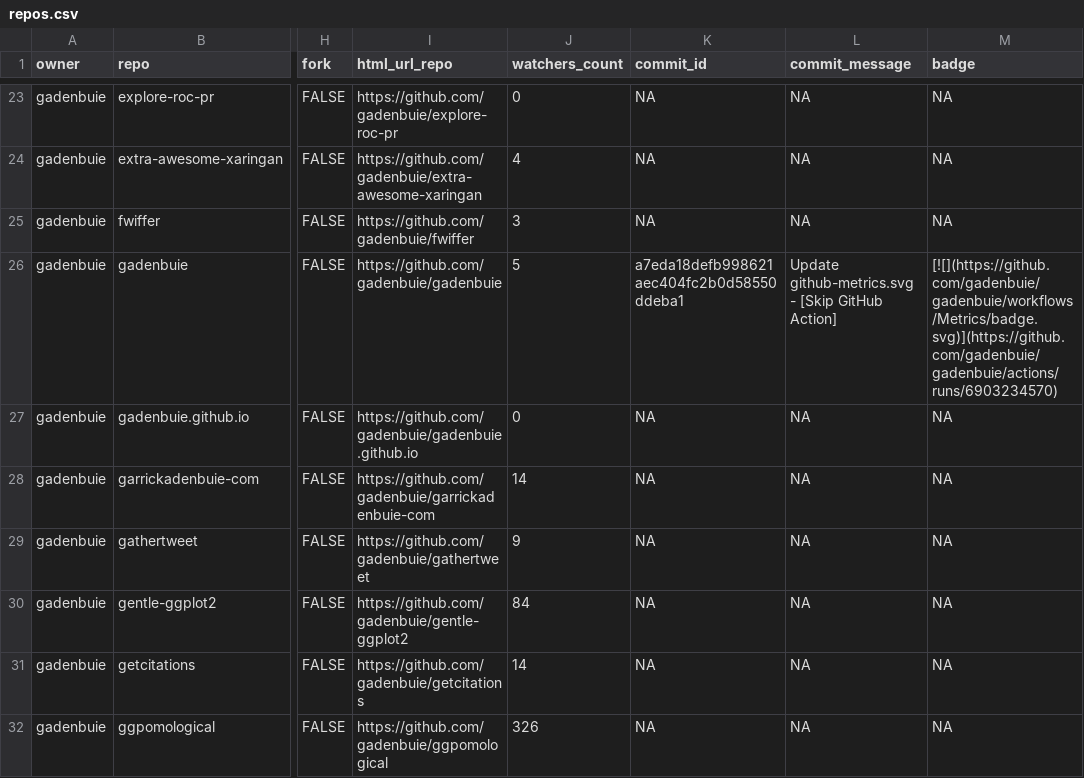
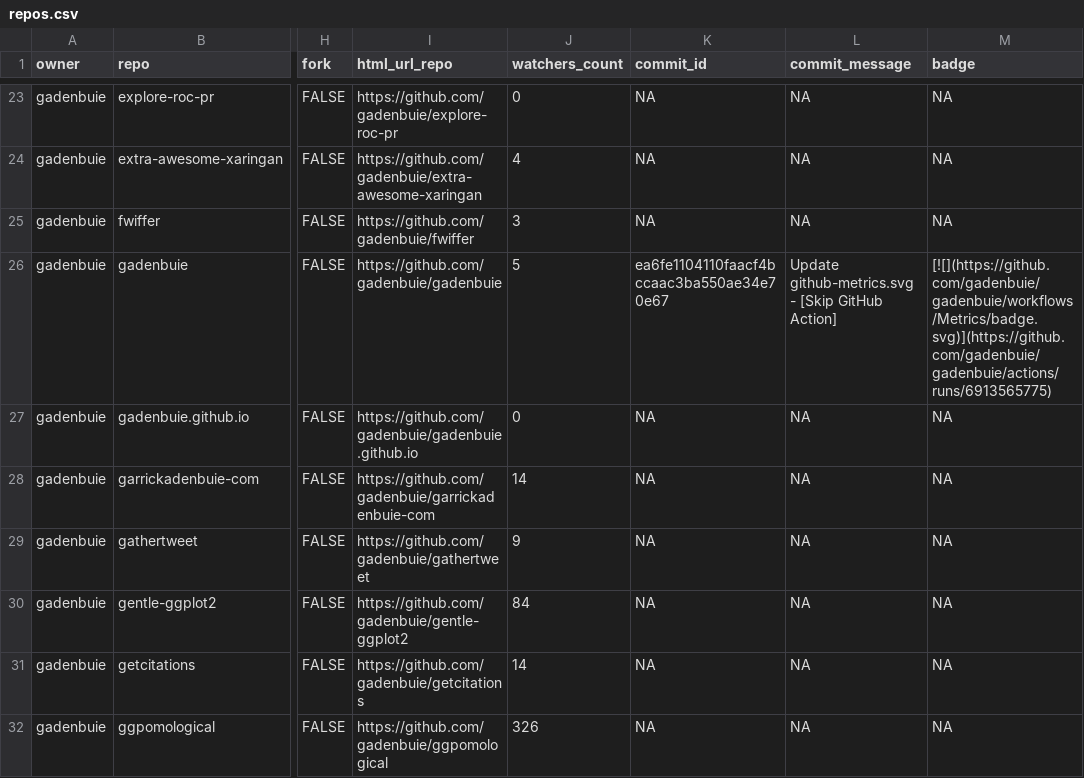
Before and after one commit to jimbrig/status, a CSV file: repos.csv, drawn as a sheet; only a part is shown, gaps mark what is left out; the diff covers the shown part only; the diff names each change by its address in the sheet, - before the commit and + after, or states it on an @@ line.

```diff
--- a/repos.csv
+++ b/repos.csv
-K26 (commit_id): a7eda18defb998621aec404fc2b0d58550ddeba1
+K26 (commit_id): ea6fe1104110faacf4bccaac3ba550ae34e70e67
-M26 (badge): [![](https://github.com/gadenbuie/gadenbuie/workflows/Metrics/badge.svg)](https://github.com/gadenbuie/gadenbuie/actions/runs/6903234570)
+M26 (badge): [![](https://github.com/gadenbuie/gadenbuie/workflows/Metrics/badge.svg)](https://github.com/gadenbuie/gadenbuie/actions/runs/6913565775)
```
Also changed, not shown: 11 edited cells elsewhere in this file, 2 other files.
